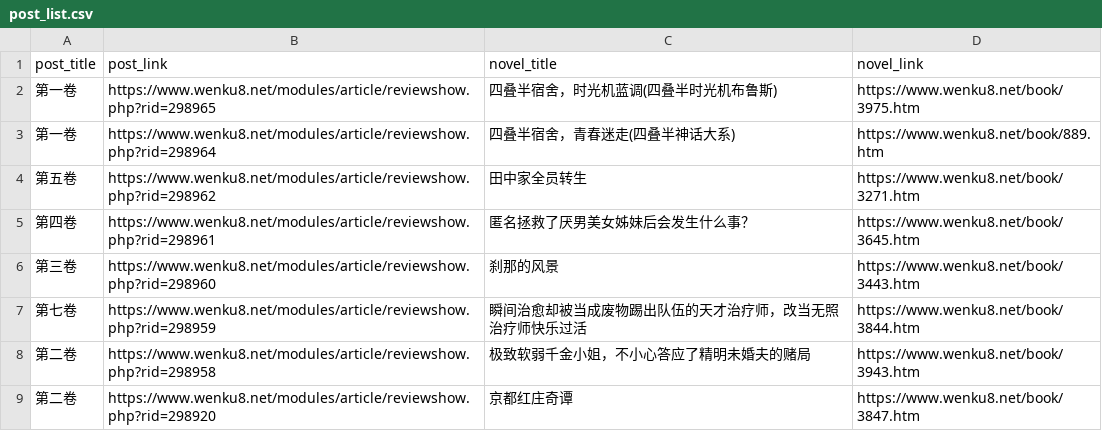
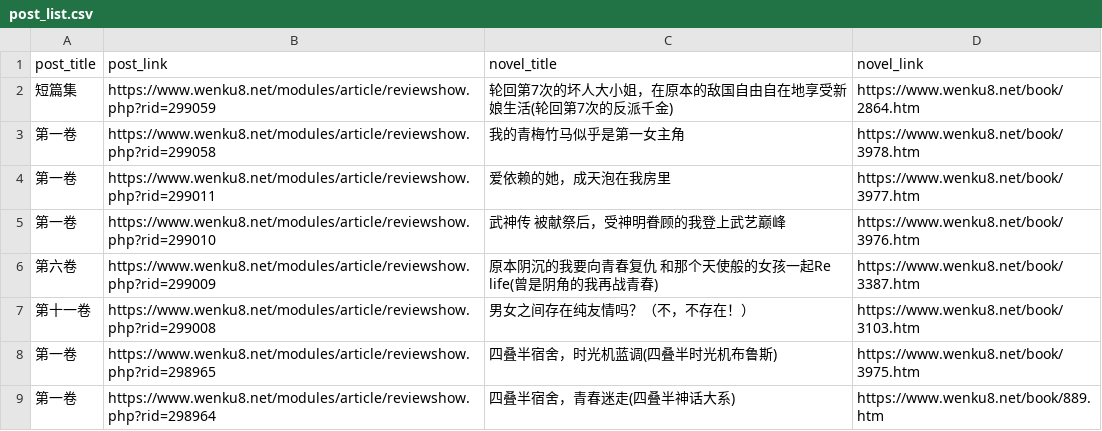
Before and after one commit to mojimoon/wenku8, a CSV file: out/post_list.csv, drawn as a sheet; only a part is shown; the shorter side is filled out with more unchanged rows; the diff names each change by its address in the sheet, - before the commit and + after, or states it on an @@ line.

```diff
--- a/out/post_list.csv
+++ b/out/post_list.csv
+row 2: 短篇集 | https://www.wenku8.net/modules/article/reviewshow.php?rid=299059 | 轮回第7次的坏人大小姐，在原本的敌国自由自在地享受新娘生活(轮回第7次的反派千金) | https://www.wenku8.net/book/2864.htm
+row 3: 第一卷 | https://www.wenku8.net/modules/article/reviewshow.php?rid=299058 | 我的青梅竹马似乎是第一女主角 | https://www.wenku8.net/book/3978.htm
+row 4: 第一卷 | https://www.wenku8.net/modules/article/reviewshow.php?rid=299011 | 爱依赖的她，成天泡在我房里 | https://www.wenku8.net/book/3977.htm
+row 5: 第一卷 | https://www.wenku8.net/modules/article/reviewshow.php?rid=299010 | 武神传 被献祭后，受神明眷顾的我登上武艺巅峰 | https://www.wenku8.net/book/3976.htm
+row 6: 第六卷 | https://www.wenku8.net/modules/article/reviewshow.php?rid=299009 | 原本阴沉的我要向青春复仇 和那个天使般的女孩一起Re life(曾是阴角的我再战青春) | https://www.wenku8.net/book/3387.htm
+row 7: 第十一卷 | https://www.wenku8.net/modules/article/reviewshow.php?rid=299008 | 男女之间存在纯友情吗？（不，不存在！） | https://www.wenku8.net/book/3103.htm
```
Also changed, not shown: out/merged.csv, 3 other files.
